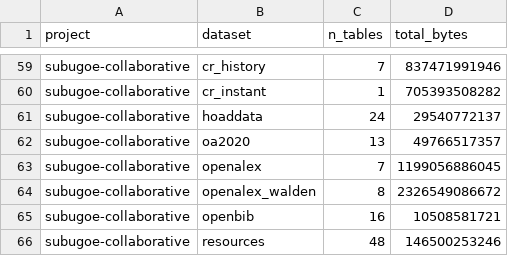
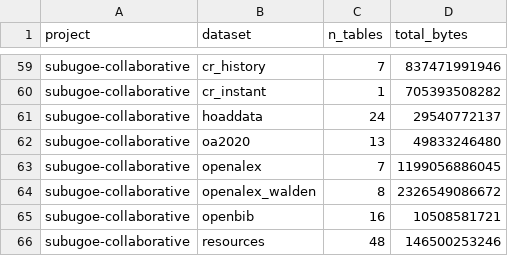
Before and after one commit to orion-dbs-community/website, a CSV file: data/bq_stats.csv, drawn as a sheet; only a part is shown, gaps mark what is left out.

```diff
--- a/data/bq_stats.csv
+++ b/data/bq_stats.csv
@@ -61,3 +61,3 @@ subugoe-collaborative,cr_instant,1,705393508282
 subugoe-collaborative,hoaddata,24,29540772137
-subugoe-collaborative,oa2020,13,49766517357
+subugoe-collaborative,oa2020,13,49833246480
 subugoe-collaborative,openalex,7,1199056886045
```
Also changed, not shown: 8 other files.
